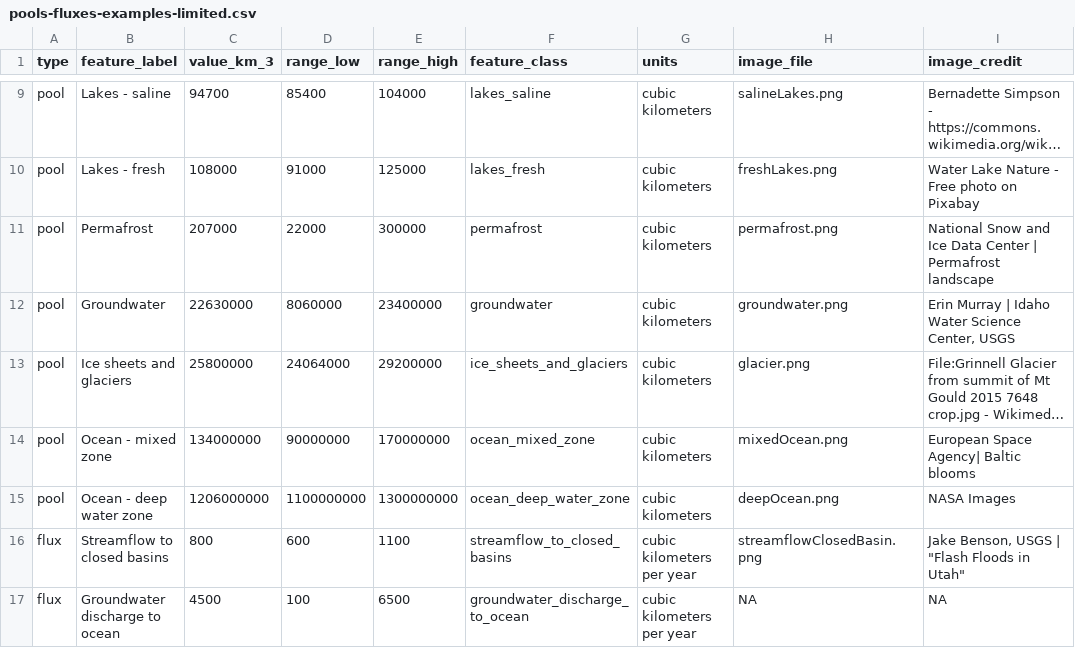
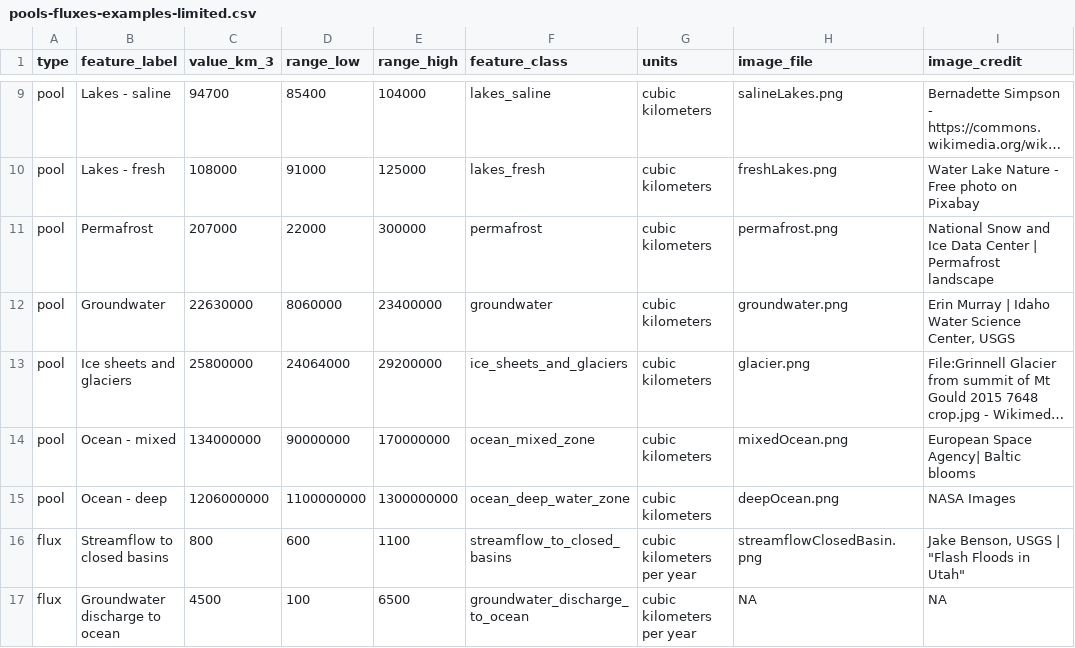
Before and after one commit to DOI-USGS/pools-and-fluxes, a CSV file: public/data/pools-fluxes-examples-limited.csv, drawn as a sheet; only a part is shown, gaps mark what is left out; long unchanged cells end in …; the diff names each change by its address in the sheet, - before the commit and + after, or states it on an @@ line.

Commit message:
Shorten ocean labels

```diff
--- a/public/data/pools-fluxes-examples-limited.csv
+++ b/public/data/pools-fluxes-examples-limited.csv
-B14 (feature_label): Ocean - mixed zone
+B14 (feature_label): Ocean - mixed
-B15 (feature_label): Ocean - deep water zone
+B15 (feature_label): Ocean - deep
```
